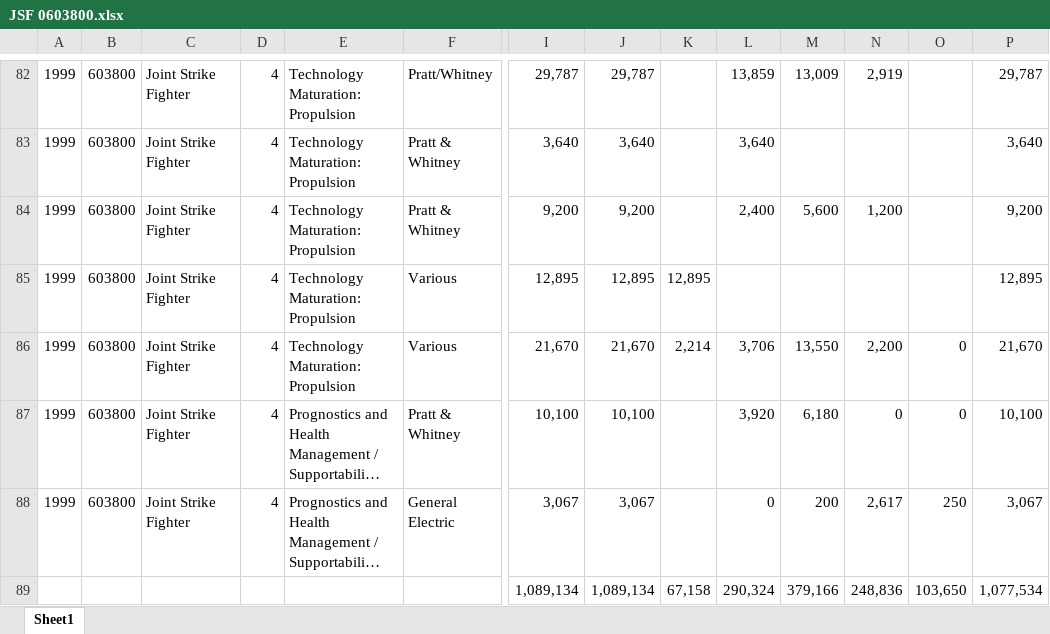
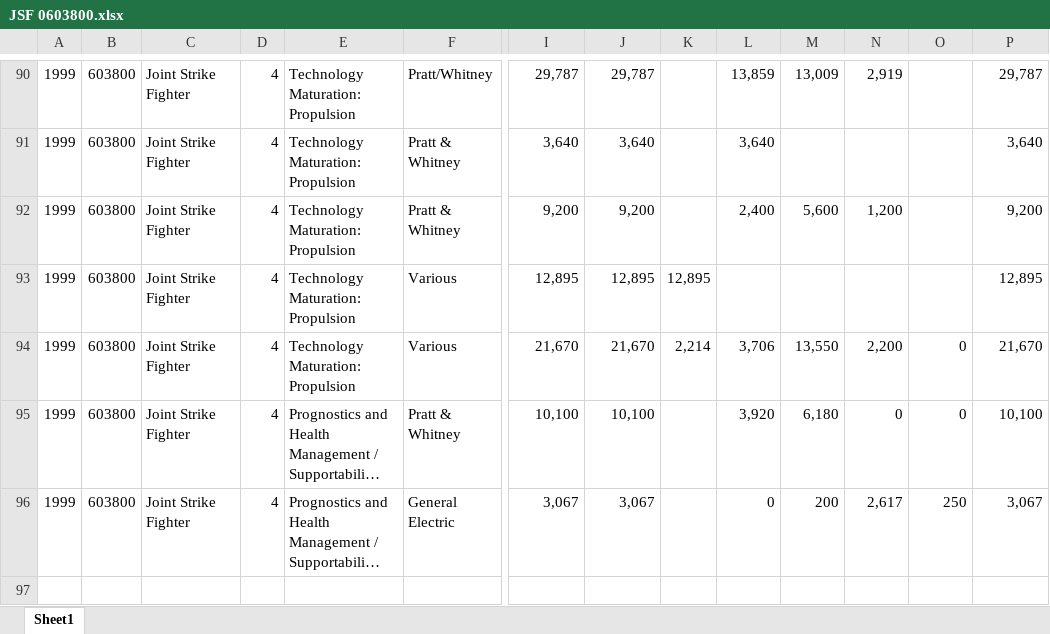
Before and after one commit to CSISdefense/Engines, an Excel workbook: budget/data/JSF 0603800.xlsx, sheet Sheet1, drawn as a sheet; only a part is shown, gaps mark what is left out; long unchanged cells end in …; values as stored, in another font and other column widths than the file's, no borders; removed rows and columns are numbered as before the commit, all else as after; rows hold the shown columns only; the diff covers the shown part only; the diff names each change by its address in the sheet, - before the commit and + after, or states it on an @@ line.

```diff
--- a/budget/data/JSF 0603800.xlsx (sheet Sheet1)
+++ b/budget/data/JSF 0603800.xlsx (sheet Sheet1)
-row 89:  |  |  |  |  |  | 1,089,134 | 1,089,134 | 67,158 | 290,324 | 379,166 | 248,836 | 103,650 | 1,077,534
```
Also changed, not shown: 10 added rows, 2 removed rows and 16 edited cells elsewhere in this sheet, 18 other files.
